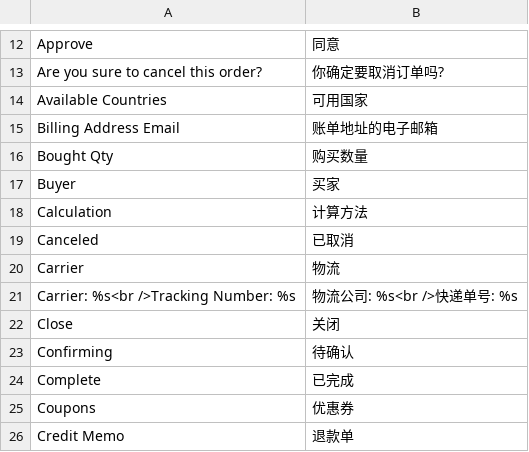
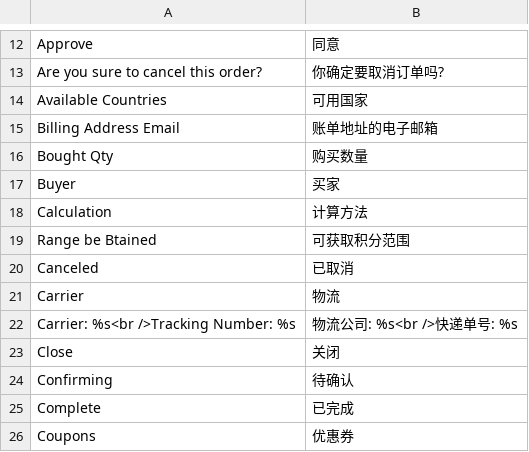
Before and after one commit to peachyang/py_website, a CSV file: app/i18n/zh-CN/sales.csv, drawn as a sheet; only a part is shown, gaps mark what is left out; the shorter side is filled out with more unchanged rows.

```diff
--- a/app/i18n/zh-CN/sales.csv
+++ b/app/i18n/zh-CN/sales.csv
@@ -18,2 +18,3 @@
 "Calculation","计算方法"
+"Range be Btained","可获取积分范围"
 "Canceled","已取消"
```
Also changed, not shown: app/i18n/zh-CN/rewardpoints.csv, 4 other files.
